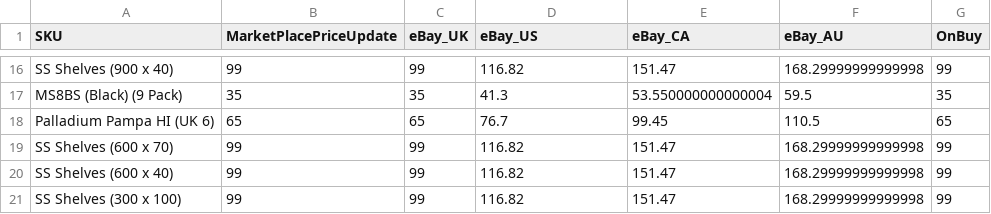
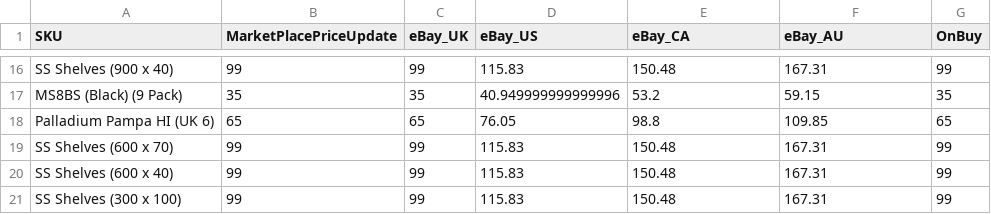
Before and after one commit to IanDanielM/InventoryPriceUpdate-E-MPS-, a CSV file: files/finalprice.csv, drawn as a sheet; only a part is shown, gaps mark what is left out; the diff covers the shown part only; the diff names each change by its address in the sheet, - before the commit and + after, or states it on an @@ line.

```diff
--- a/files/finalprice.csv
+++ b/files/finalprice.csv
-D16 (eBay_US): 116.82
+D16 (eBay_US): 115.83
-E16 (eBay_CA): 151.47
+E16 (eBay_CA): 150.48
-F16 (eBay_AU): 168.29999999999998
+F16 (eBay_AU): 167.31
-D17 (eBay_US): 41.3
+D17 (eBay_US): 40.949999999999996
-E17 (eBay_CA): 53.550000000000004
+E17 (eBay_CA): 53.2
-F17 (eBay_AU): 59.5
+F17 (eBay_AU): 59.15
-D18 (eBay_US): 76.7
+D18 (eBay_US): 76.05
-E18 (eBay_CA): 99.45
+E18 (eBay_CA): 98.8
-F18 (eBay_AU): 110.5
+F18 (eBay_AU): 109.85
-D19:D21 (eBay_US): 116.82
+D19:D21 (eBay_US): 115.83
-E19:E21 (eBay_CA): 151.47
+E19:E21 (eBay_CA): 150.48
-F19:F21 (eBay_AU): 168.29999999999998
+F19:F21 (eBay_AU): 167.31
```
Also changed, not shown: 42 edited cells elsewhere in this file, files/Vendor_Price_Update.csv, 1 other file.
